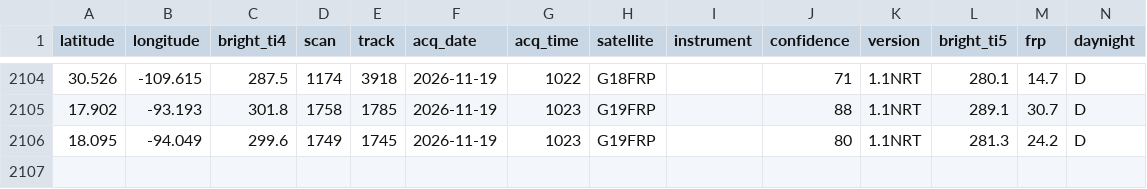
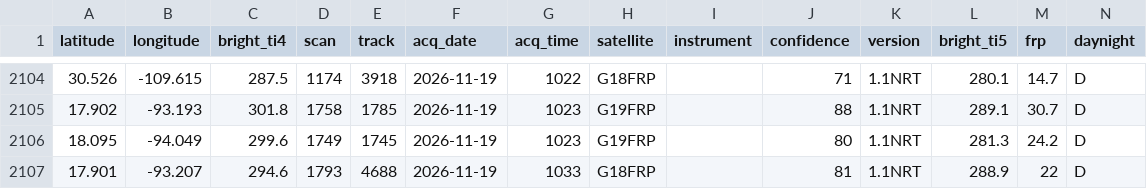
Before and after one commit to LopezRod777/mexico-fire-record, a CSV file: data/live/raw/GOES_NRT.csv, drawn as a sheet; only a part is shown, gaps mark what is left out; the diff names each change by its address in the sheet, - before the commit and + after, or states it on an @@ line.

```diff
--- a/data/live/raw/GOES_NRT.csv
+++ b/data/live/raw/GOES_NRT.csv
+row 2107: 17.901 | -93.207 | 294.6 | 1793 | 4688 | 2026-11-19 | 1033 | G18FRP |  | 81 | 1.1NRT | 288.9 | 22 | D
```
Also changed, not shown: 4 other files.
